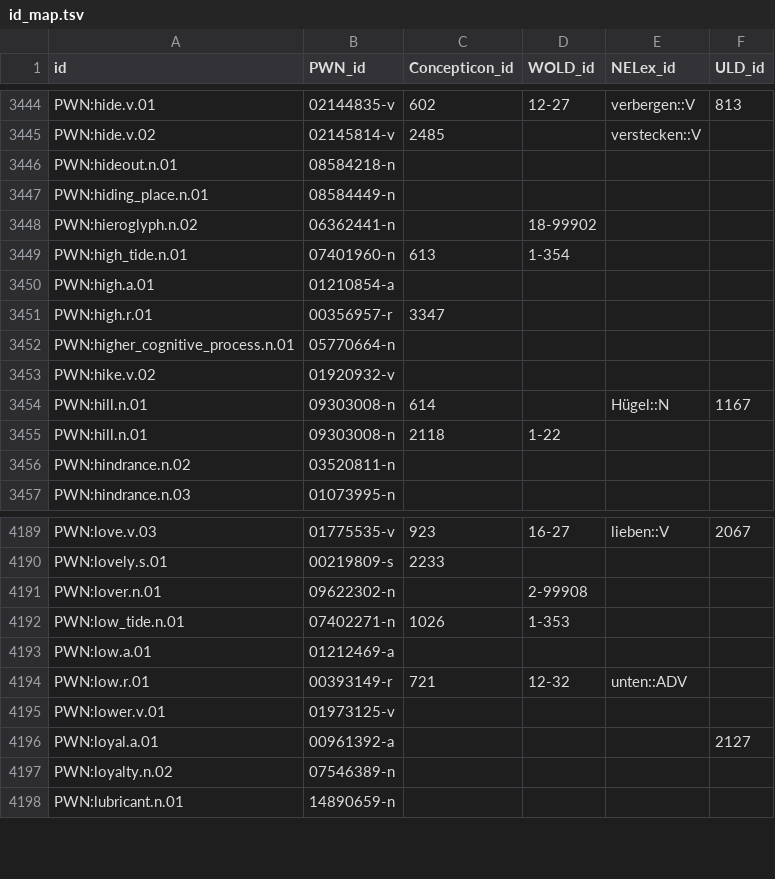
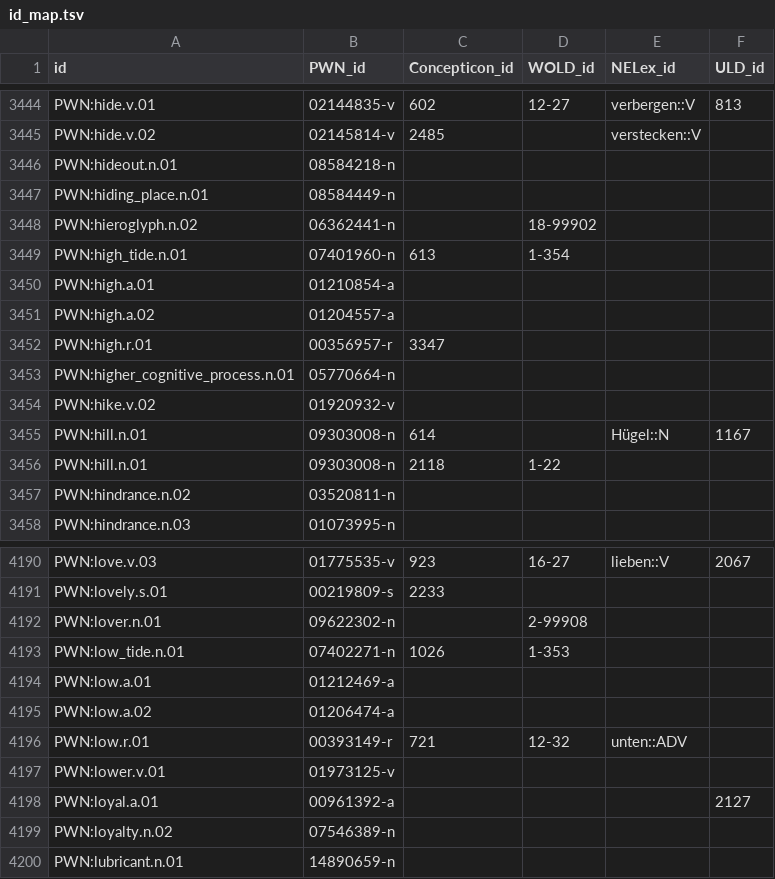
Before and after one commit to barumau/panlexia, a TSV file: data/id_map.tsv, drawn as a sheet; only a part is shown, gaps mark what is left out; the diff names each change by its address in the sheet, - before the commit and + after, or states it on an @@ line.

```diff
--- a/data/id_map.tsv
+++ b/data/id_map.tsv
+row 3451: PWN:high.a.02 | 01204557-a
+row 4195: PWN:low.a.02 | 01206474-a
```
Also changed, not shown: 3 other files.
